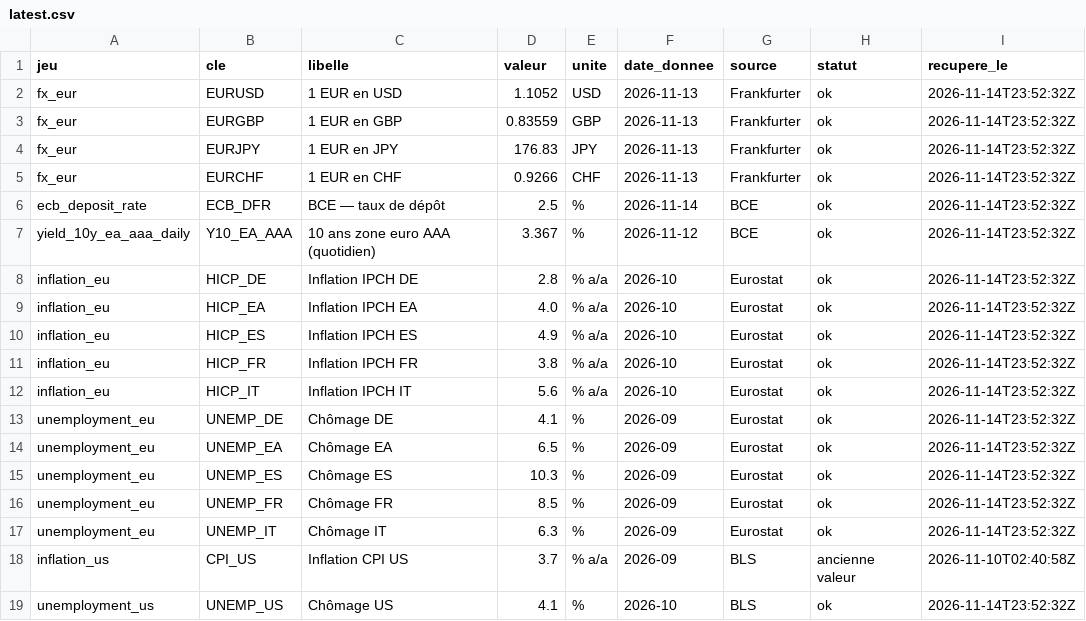
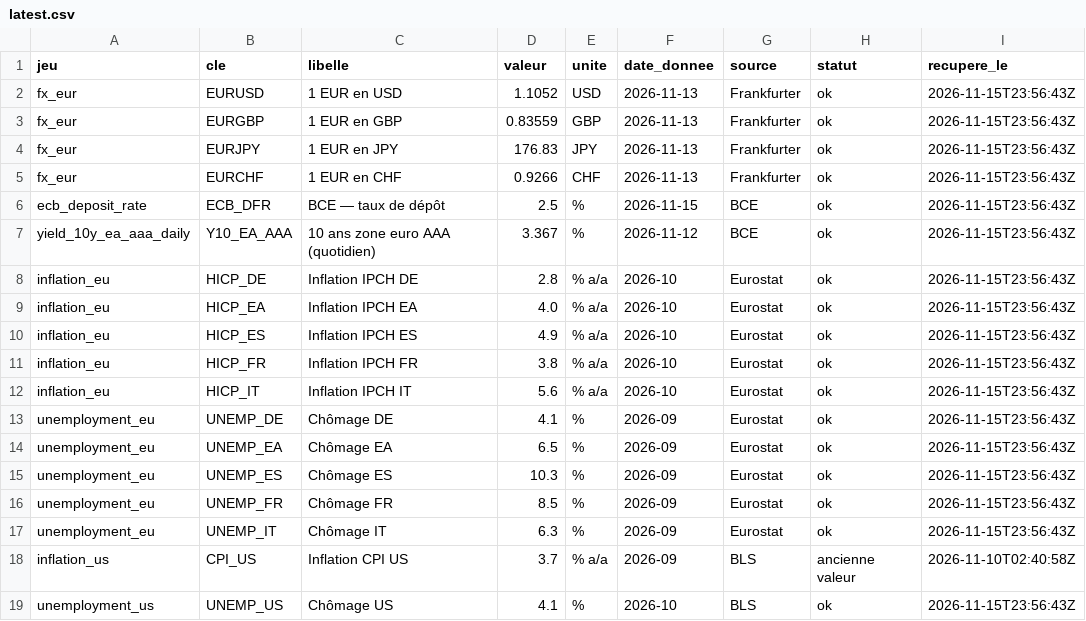
Before and after one commit to clementbada/portfolio-data, a CSV file: data/latest.csv, drawn as a sheet.

```diff
--- a/data/latest.csv
+++ b/data/latest.csv
@@ -1,19 +1,19 @@
 jeu,cle,libelle,valeur,unite,date_donnee,source,statut,recupere_le
-fx_eur,EURUSD,1 EUR en USD,1.1052,USD,2026-11-13,Frankfurter,ok,2026-11-14T23:52:32Z
-fx_eur,EURGBP,1 EUR en GBP,0.83559,GBP,2026-11-13,Frankfurter,ok,2026-11-14T23:52:32Z
-fx_eur,EURJPY,1 EUR en JPY,176.83,JPY,2026-11-13,Frankfurter,ok,2026-11-14T23:52:32Z
-fx_eur,EURCHF,1 EUR en CHF,0.9266,CHF,2026-11-13,Frankfurter,ok,2026-11-14T23:52:32Z
-ecb_deposit_rate,ECB_DFR,BCE — taux de dépôt,2.5,%,2026-11-14,BCE,ok,2026-11-14T23:52:32Z
-yield_10y_ea_aaa_daily,Y10_EA_AAA,10 ans zone euro AAA (quotidien),3.367,%,2026-11-12,BCE,ok,2026-11-14T23:52:32Z
-inflation_eu,HICP_DE,Inflation IPCH DE,2.8,% a/a,2026-10,Eurostat,ok,2026-11-14T23:52:32Z
-inflation_eu,HICP_EA,Inflation IPCH EA,4.0,% a/a,2026-10,Eurostat,ok,2026-11-14T23:52:32Z
-inflation_eu,HICP_ES,Inflation IPCH ES,4.9,% a/a,2026-10,Eurostat,ok,2026-11-14T23:52:32Z
-inflation_eu,HICP_FR,Inflation IPCH FR,3.8,% a/a,2026-10,Eurostat,ok,2026-11-14T23:52:32Z
-inflation_eu,HICP_IT,Inflation IPCH IT,5.6,% a/a,2026-10,Eurostat,ok,2026-11-14T23:52:32Z
-unemployment_eu,UNEMP_DE,Chômage DE,4.1,%,2026-09,Eurostat,ok,2026-11-14T23:52:32Z
-unemployment_eu,UNEMP_EA,Chômage EA,6.5,%,2026-09,Eurostat,ok,2026-11-14T23:52:32Z
-unemployment_eu,UNEMP_ES,Chômage ES,10.3,%,2026-09,Eurostat,ok,2026-11-14T23:52:32Z
-unemployment_eu,UNEMP_FR,Chômage FR,8.5,%,2026-09,Eurostat,ok,2026-11-14T23:52:32Z
-unemployment_eu,UNEMP_IT,Chômage IT,6.3,%,2026-09,Eurostat,ok,2026-11-14T23:52:32Z
+fx_eur,EURUSD,1 EUR en USD,1.1052,USD,2026-11-13,Frankfurter,ok,2026-11-15T23:56:43Z
+fx_eur,EURGBP,1 EUR en GBP,0.83559,GBP,2026-11-13,Frankfurter,ok,2026-11-15T23:56:43Z
+fx_eur,EURJPY,1 EUR en JPY,176.83,JPY,2026-11-13,Frankfurter,ok,2026-11-15T23:56:43Z
+fx_eur,EURCHF,1 EUR en CHF,0.9266,CHF,2026-11-13,Frankfurter,ok,2026-11-15T23:56:43Z
+ecb_deposit_rate,ECB_DFR,BCE — taux de dépôt,2.5,%,2026-11-15,BCE,ok,2026-11-15T23:56:43Z
+yield_10y_ea_aaa_daily,Y10_EA_AAA,10 ans zone euro AAA (quotidien),3.367,%,2026-11-12,BCE,ok,2026-11-15T23:56:43Z
+inflation_eu,HICP_DE,Inflation IPCH DE,2.8,% a/a,2026-10,Eurostat,ok,2026-11-15T23:56:43Z
+inflation_eu,HICP_EA,Inflation IPCH EA,4.0,% a/a,2026-10,Eurostat,ok,2026-11-15T23:56:43Z
+inflation_eu,HICP_ES,Inflation IPCH ES,4.9,% a/a,2026-10,Eurostat,ok,2026-11-15T23:56:43Z
+inflation_eu,HICP_FR,Inflation IPCH FR,3.8,% a/a,2026-10,Eurostat,ok,2026-11-15T23:56:43Z
+inflation_eu,HICP_IT,Inflation IPCH IT,5.6,% a/a,2026-10,Eurostat,ok,2026-11-15T23:56:43Z
+unemployment_eu,UNEMP_DE,Chômage DE,4.1,%,2026-09,Eurostat,ok,2026-11-15T23:56:43Z
+unemployment_eu,UNEMP_EA,Chômage EA,6.5,%,2026-09,Eurostat,ok,2026-11-15T23:56:43Z
+unemployment_eu,UNEMP_ES,Chômage ES,10.3,%,2026-09,Eurostat,ok,2026-11-15T23:56:43Z
+unemployment_eu,UNEMP_FR,Chômage FR,8.5,%,2026-09,Eurostat,ok,2026-11-15T23:56:43Z
+unemployment_eu,UNEMP_IT,Chômage IT,6.3,%,2026-09,Eurostat,ok,2026-11-15T23:56:43Z
 inflation_us,CPI_US,Inflation CPI US,3.7,% a/a,2026-09,BLS,ancienne valeur,2026-11-10T02:40:58Z
-unemployment_us,UNEMP_US,Chômage US,4.1,%,2026-10,BLS,ok,2026-11-14T23:52:32Z
+unemployment_us,UNEMP_US,Chômage US,4.1,%,2026-10,BLS,ok,2026-11-15T23:56:43Z
```
Also changed, not shown: 2 other files.
